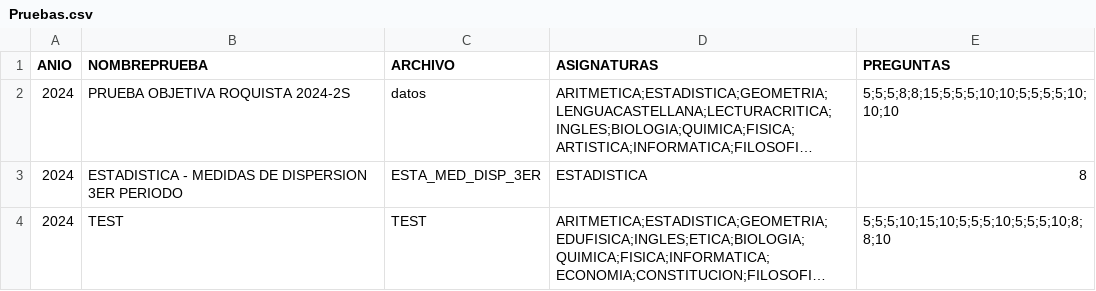
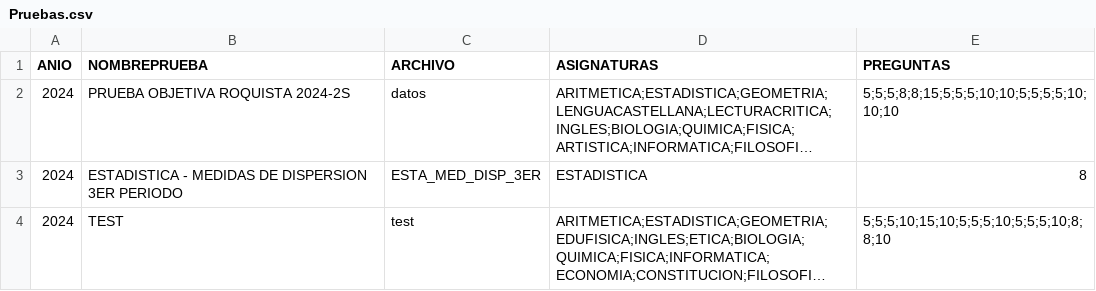
Before and after one commit to EncisoMath/Tracker, a CSV file: Datos/Pruebas.csv, drawn as a sheet; long unchanged cells end in …; the diff names each change by its address in the sheet, - before the commit and + after, or states it on an @@ line.

Commit message:
Update Pruebas.csv

```diff
--- a/Datos/Pruebas.csv
+++ b/Datos/Pruebas.csv
-C4 (ARCHIVO): TEST
+C4 (ARCHIVO): test
```
